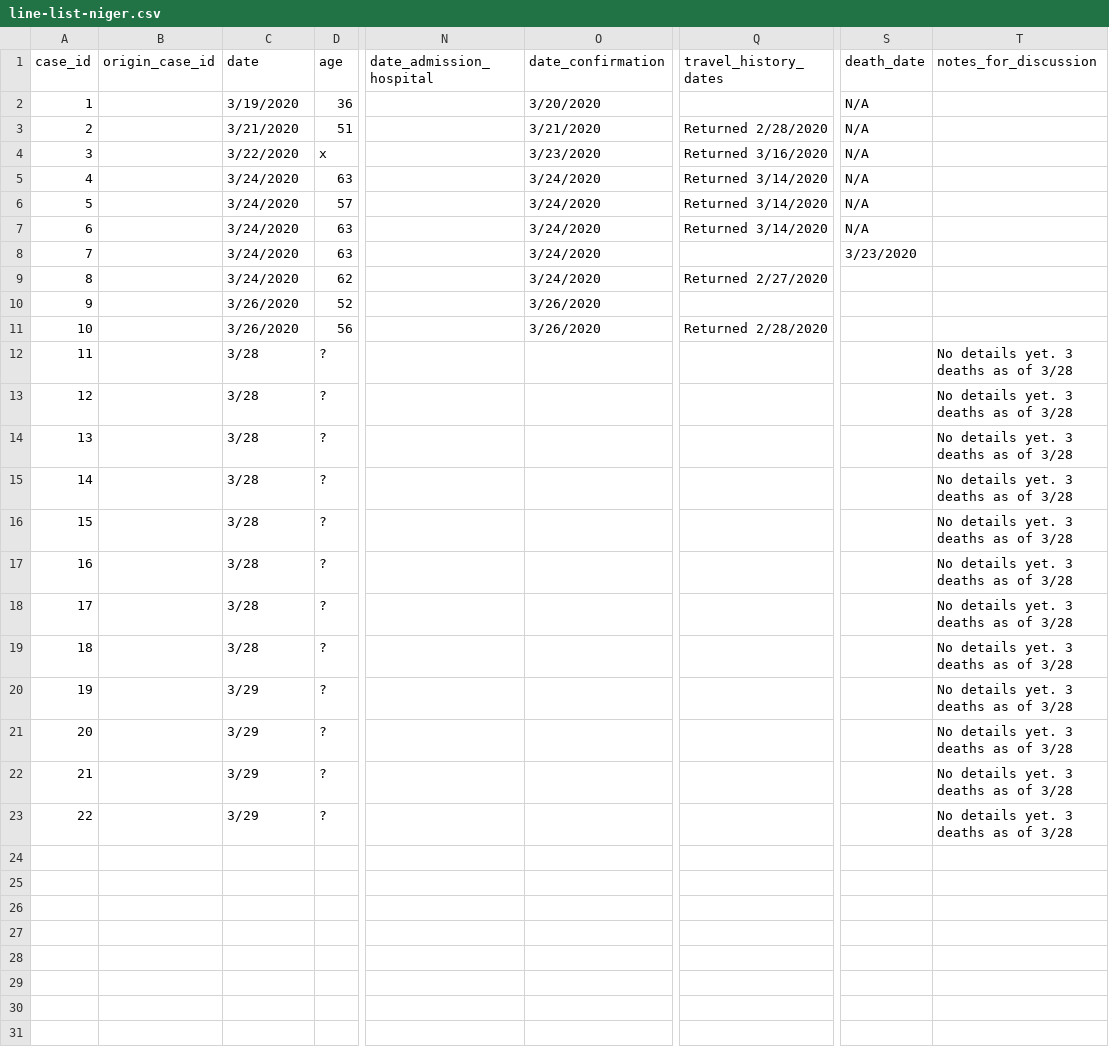
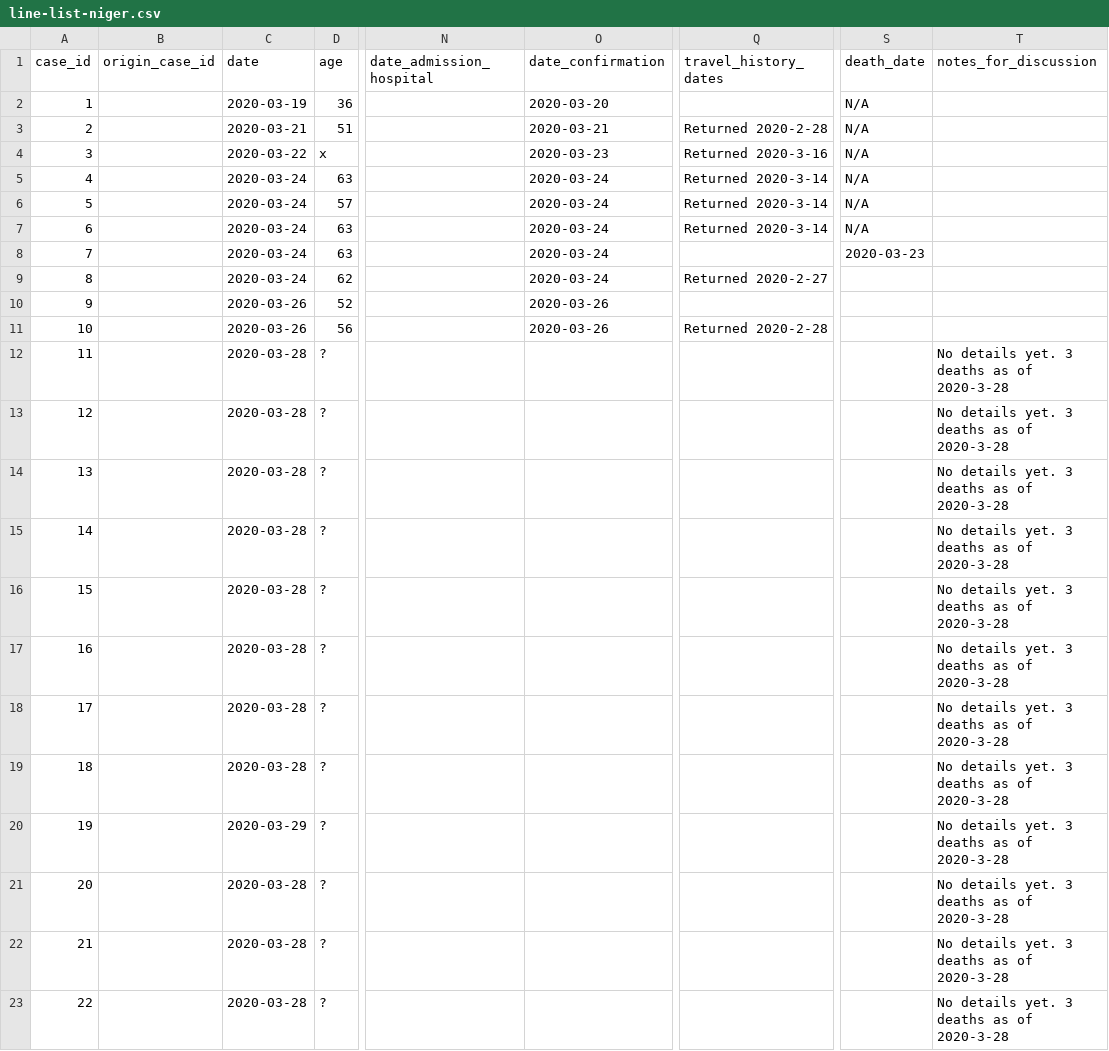
Before and after one commit to dsfsi/covid19africa, a CSV file: data/line-list-niger.csv, drawn as a sheet; only a part is shown, gaps mark what is left out; the diff names each change by its address in the sheet, - before the commit and + after, or states it on an @@ line.

Commit message:
Update line-list-niger.csv
Changed date format to YYYY-MM-DD

```diff
--- a/data/line-list-niger.csv
+++ b/data/line-list-niger.csv
-C2 (date): 3/19/2020
+C2 (date): 2020-03-19
-O2 (date_confirmation): 3/20/2020
+O2 (date_confirmation): 2020-03-20
-C3 (date): 3/21/2020
+C3 (date): 2020-03-21
-O3 (date_confirmation): 3/21/2020
+O3 (date_confirmation): 2020-03-21
-Q3 (travel_history_dates): Returned 2/28/2020
+Q3 (travel_history_dates): Returned 2020-2-28
-C4 (date): 3/22/2020
+C4 (date): 2020-03-22
-O4 (date_confirmation): 3/23/2020
+O4 (date_confirmation): 2020-03-23
-Q4 (travel_history_dates): Returned 3/16/2020
+Q4 (travel_history_dates): Returned 2020-3-16
-C5:C9 (date): 3/24/2020
+C5:C9 (date): 2020-03-24
-O5:O9 (date_confirmation): 3/24/2020
+O5:O9 (date_confirmation): 2020-03-24
-Q5:Q7 (travel_history_dates): Returned 3/14/2020
+Q5:Q7 (travel_history_dates): Returned 2020-3-14
-S8 (death_date): 3/23/2020
+S8 (death_date): 2020-03-23
-Q9 (travel_history_dates): Returned 2/27/2020
+Q9 (travel_history_dates): Returned 2020-2-27
-C10:C11 (date): 3/26/2020
+C10:C11 (date): 2020-03-26
-O10:O11 (date_confirmation): 3/26/2020
+O10:O11 (date_confirmation): 2020-03-26
-Q11 (travel_history_dates): Returned 2/28/2020
+Q11 (travel_history_dates): Returned 2020-2-28
-C12:C19 (date): 3/28
+C12:C19 (date): 2020-03-28
-T12:T23 (notes_for_discussion): No details yet. 3 deaths as of 3/28
+T12:T23 (notes_for_discussion): No details yet. 3 deaths as of 2020-3-28
-C20 (date): 3/29
+C20 (date): 2020-03-29
-C21:C23 (date): 3/29
+C21:C23 (date): 2020-03-28
```
